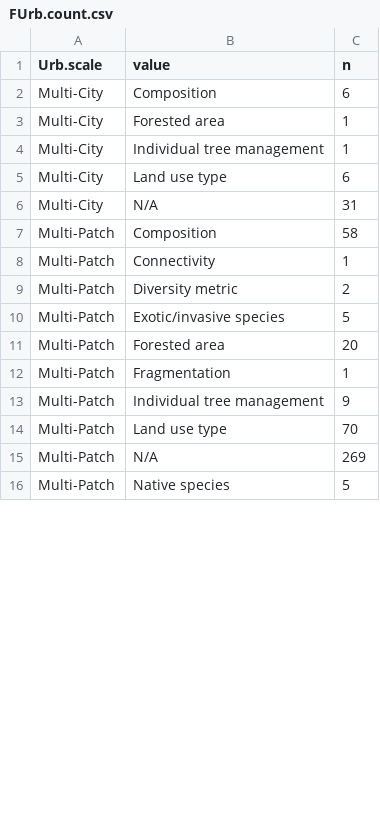
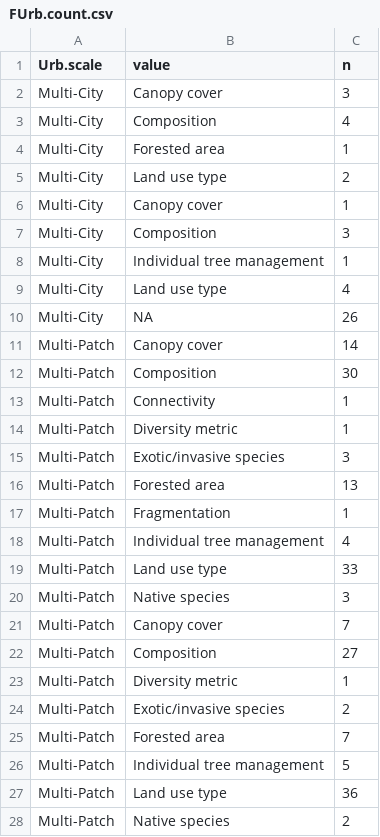
Before and after one commit to Kayleighht/Syst_Map_Avian_Forest, a CSV file: out/FUrb.count.csv, drawn as a sheet; only a part is shown; the diff covers the shown part only.

```diff
--- a/out/FUrb.count.csv
+++ b/out/FUrb.count.csv
@@ -1,2 +1,3 @@
 "Urb.scale","value","n"
-"Multi-City","Composition",6
+"Multi-City"," Canopy cover",3
+"Multi-City"," Composition",4
@@ -4,4 +5,8 @@
+"Multi-City"," Land use type",2
+"Multi-City","Canopy cover",1
+"Multi-City","Composition",3
 "Multi-City","Individual tree management",1
-"Multi-City","Land use type",6
-"Multi-City","N/A",31
-"Multi-Patch","Composition",58
+"Multi-City","Land use type",4
+"Multi-City",NA,26
+"Multi-Patch"," Canopy cover",14
+"Multi-Patch"," Composition",30
@@ -9,3 +14,3 @@
-"Multi-Patch","Diversity metric",2
-"Multi-Patch","Exotic/invasive species",5
-"Multi-Patch","Forested area",20
+"Multi-Patch"," Diversity metric",1
+"Multi-Patch"," Exotic/invasive species",3
+"Multi-Patch"," Forested area",13
@@ -13,4 +18,11 @@
-"Multi-Patch","Individual tree management",9
-"Multi-Patch","Land use type",70
-"Multi-Patch","N/A",269
-"Multi-Patch","Native species",5
+"Multi-Patch"," Individual tree management",4
+"Multi-Patch"," Land use type",33
+"Multi-Patch"," Native species",3
+"Multi-Patch","Canopy cover",7
+"Multi-Patch","Composition",27
+"Multi-Patch","Diversity metric",1
+"Multi-Patch","Exotic/invasive species",2
+"Multi-Patch","Forested area",7
+"Multi-Patch","Individual tree management",5
+"Multi-Patch","Land use type",36
+"Multi-Patch","Native species",2
```
Also changed, not shown: 17 added rows, 3 removed rows, 1 moved row and 10 edited cells elsewhere in this file, out/AV.META.csv, out/Country.count.csv, 19 other files.
